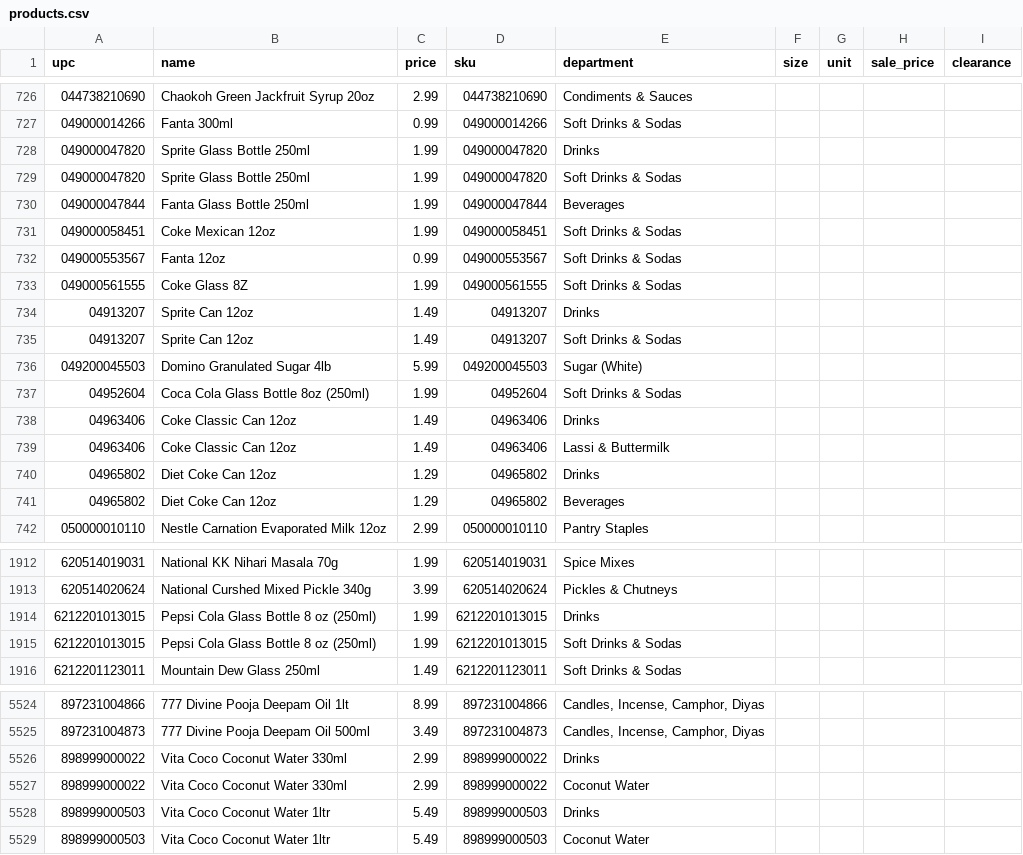
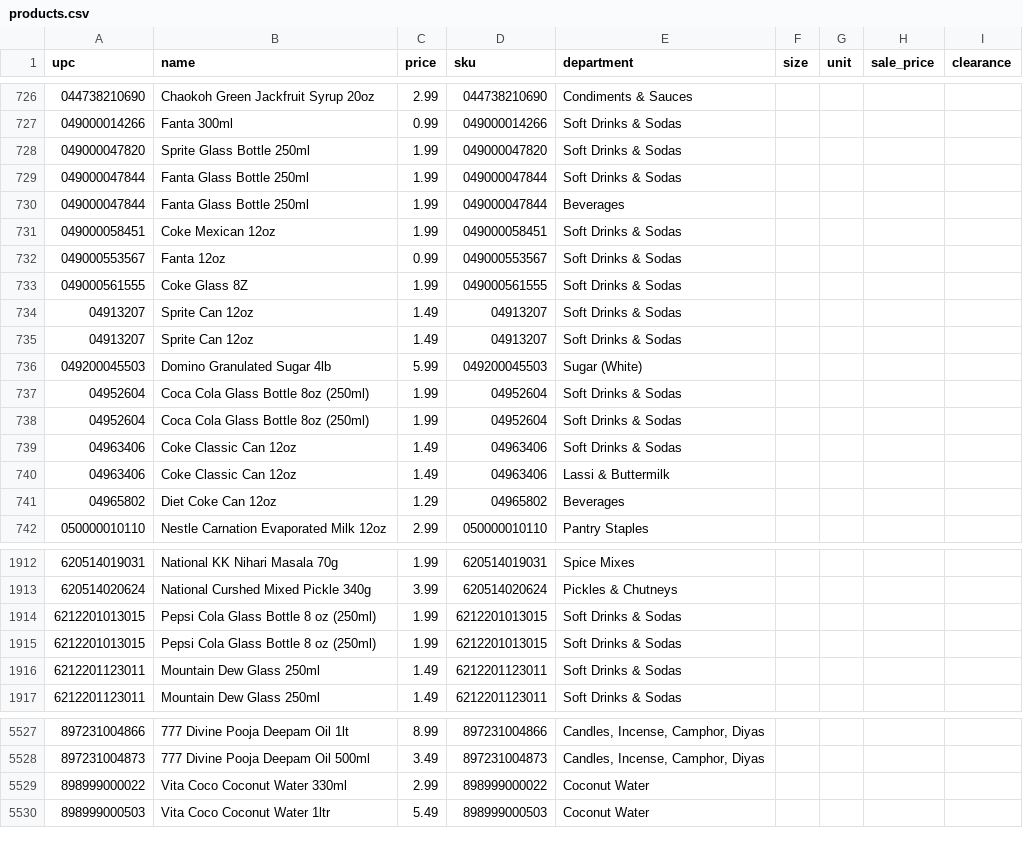
Before and after one commit to spicetownbackend/spicetown-labels, a CSV file: data/products.csv, drawn as a sheet; only a part is shown, gaps mark what is left out; the diff covers the shown part only.

```diff
--- a/data/products.csv
+++ b/data/products.csv
@@ -727,4 +727,4 @@ upc,name,price,sku,department,size,unit,sale_price,clearance
 049000014266,Fanta 300ml,0.99,049000014266,Soft Drinks & Sodas,,,,
-049000047820,Sprite Glass Bottle 250ml,1.99,049000047820,Drinks,,,,
 049000047820,Sprite Glass Bottle 250ml,1.99,049000047820,Soft Drinks & Sodas,,,,
+049000047844,Fanta Glass Bottle 250ml,1.99,049000047844,Soft Drinks & Sodas,,,,
 049000047844,Fanta Glass Bottle 250ml,1.99,049000047844,Beverages,,,,
@@ -733,3 +733,3 @@ upc,name,price,sku,department,size,unit,sale_price,clearance
 049000561555,Coke Glass 8Z,1.99,049000561555,Soft Drinks & Sodas,,,,
-04913207,Sprite Can 12oz,1.49,04913207,Drinks,,,,
+04913207,Sprite Can 12oz,1.49,04913207,Soft Drinks & Sodas,,,,
 04913207,Sprite Can 12oz,1.49,04913207,Soft Drinks & Sodas,,,,
@@ -737,5 +737,5 @@ upc,name,price,sku,department,size,unit,sale_price,clearance
 04952604,Coca Cola Glass Bottle 8oz (250ml),1.99,04952604,Soft Drinks & Sodas,,,,
-04963406,Coke Classic Can 12oz,1.49,04963406,Drinks,,,,
+04952604,Coca Cola Glass Bottle 8oz (250ml),1.99,04952604,Soft Drinks & Sodas,,,,
+04963406,Coke Classic Can 12oz,1.49,04963406,Soft Drinks & Sodas,,,,
 04963406,Coke Classic Can 12oz,1.49,04963406,Lassi & Buttermilk,,,,
-04965802,Diet Coke Can 12oz,1.29,04965802,Drinks,,,,
 04965802,Diet Coke Can 12oz,1.29,04965802,Beverages,,,,
@@ -1913,4 +1913,5 @@ upc,name,price,sku,department,size,unit,sale_price,clearance
 620514020624,National Curshed Mixed Pickle 340g,3.99,620514020624,Pickles & Chutneys,,,,
-6212201013015,Pepsi Cola Glass Bottle 8 oz (250ml),1.99,6212201013015,Drinks,,,,
+6212201013015,Pepsi Cola Glass Bottle 8 oz (250ml),1.99,6212201013015,Soft Drinks & Sodas,,,,
 6212201013015,Pepsi Cola Glass Bottle 8 oz (250ml),1.99,6212201013015,Soft Drinks & Sodas,,,,
+6212201123011,Mountain Dew Glass 250ml,1.49,6212201123011,Soft Drinks & Sodas,,,,
 6212201123011,Mountain Dew Glass 250ml,1.49,6212201123011,Soft Drinks & Sodas,,,,
@@ -5525,5 +5528,3 @@ upc,name,price,sku,department,size,unit,sale_price,clearance
 897231004873,777 Divine Pooja Deepam Oil 500ml,3.49,897231004873,"Candles, Incense, Camphor, Diyas",,,,
-898999000022,Vita Coco Coconut Water 330ml,2.99,898999000022,Drinks,,,,
 898999000022,Vita Coco Coconut Water 330ml,2.99,898999000022,Coconut Water,,,,
-898999000503,Vita Coco Coconut Water 1ltr,5.49,898999000503,Drinks,,,,
 898999000503,Vita Coco Coconut Water 1ltr,5.49,898999000503,Coconut Water,,,,
```
Also changed, not shown: 3 added rows, 1 removed row and 50 edited cells elsewhere in this file.
